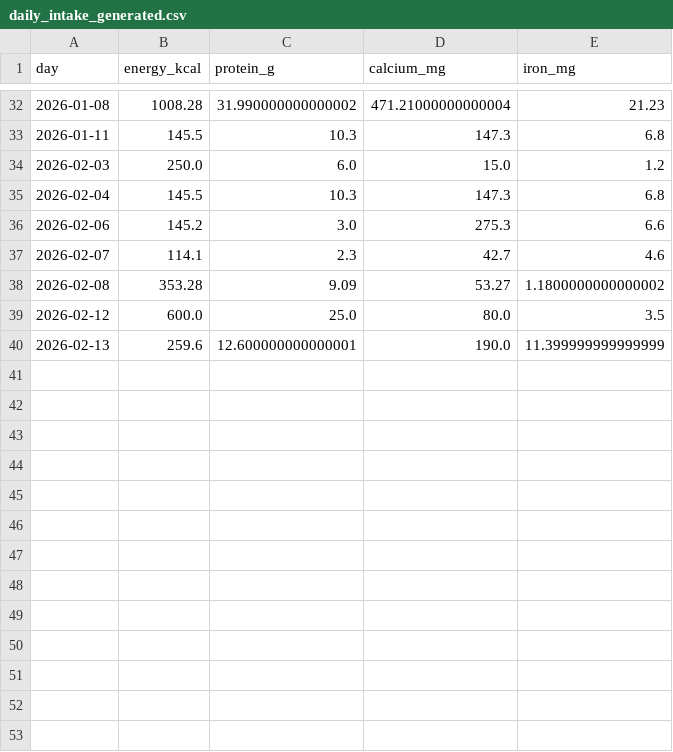
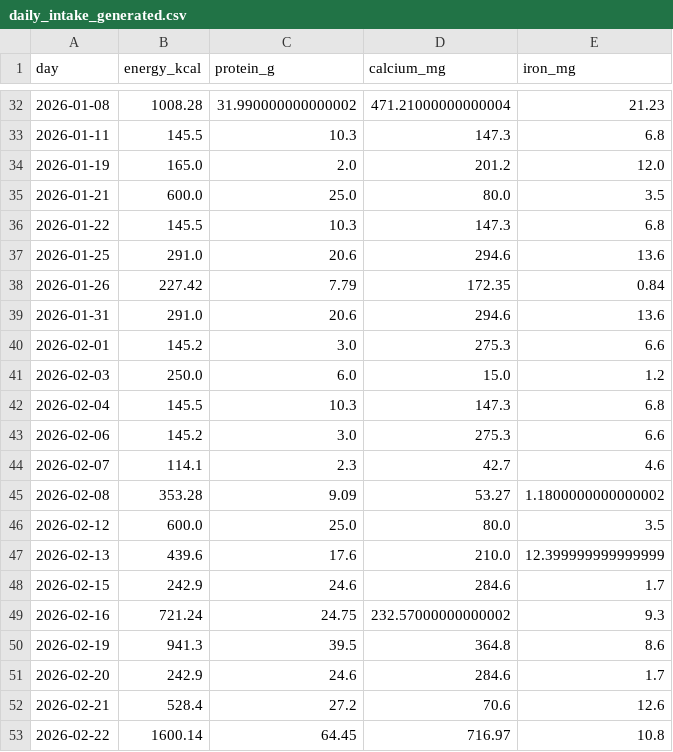
Before and after one commit to MethusalaKPerera/AI-POWERED-KITCHEN-ECHO-SYSTEM, a CSV file: Backend/NutritionGuidance_Analysis/output_figures/daily_intake_generated.csv, drawn as a sheet; only a part is shown, gaps mark what is left out.

```diff
--- a/Backend/NutritionGuidance_Analysis/output_figures/daily_intake_generated.csv
+++ b/Backend/NutritionGuidance_Analysis/output_figures/daily_intake_generated.csv
@@ -33,2 +33,9 @@ day,energy_kcal,protein_g,calcium_mg,iron_mg
 2026-01-11,145.5,10.3,147.3,6.8
+2026-01-19,165.0,2.0,201.2,12.0
+2026-01-21,600.0,25.0,80.0,3.5
+2026-01-22,145.5,10.3,147.3,6.8
+2026-01-25,291.0,20.6,294.6,13.6
+2026-01-26,227.42,7.79,172.35,0.84
+2026-01-31,291.0,20.6,294.6,13.6
+2026-02-01,145.2,3.0,275.3,6.6
 2026-02-03,250.0,6.0,15.0,1.2
@@ -39,2 +46,8 @@ day,energy_kcal,protein_g,calcium_mg,iron_mg
 2026-02-12,600.0,25.0,80.0,3.5
-2026-02-13,259.6,12.600000000000001,190.0,11.399999999999999
+2026-02-13,439.6,17.6,210.0,12.399999999999999
+2026-02-15,242.9,24.6,284.6,1.7
+2026-02-16,721.24,24.75,232.57000000000002,9.3
+2026-02-19,941.3,39.5,364.8,8.6
+2026-02-20,242.9,24.6,284.6,1.7
+2026-02-21,528.4,27.2,70.6,12.6
+2026-02-22,1600.14,64.45,716.97,10.8
```
Also changed, not shown: 10 other files.
